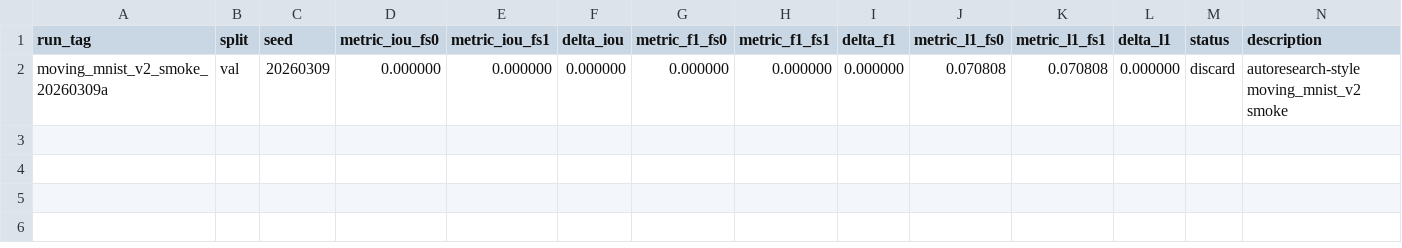
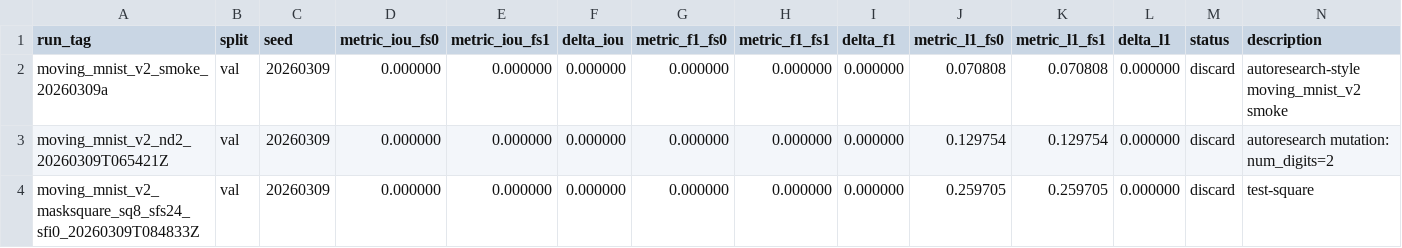
Before and after one commit to yanghu819/future-seed-video, a TSV file: analysis/moving_mnist_v2_results.tsv, drawn as a sheet.

```diff
--- a/analysis/moving_mnist_v2_results.tsv
+++ b/analysis/moving_mnist_v2_results.tsv
@@ -2 +2,3 @@ run_tag	split	seed	metric_iou_fs0	metric_iou_fs1	delta_iou	metric_f1_fs0	metric_
 moving_mnist_v2_smoke_20260309a	val	20260309	0.000000	0.000000	0.000000	0.000000	0.000000	0.000000	0.070808	0.070808	0.000000	discard	autoresearch-style moving_mnist_v2 smoke
+moving_mnist_v2_nd2_20260309T065421Z	val	20260309	0.000000	0.000000	0.000000	0.000000	0.000000	0.000000	0.129754	0.129754	0.000000	discard	autoresearch mutation: num_digits=2
+moving_mnist_v2_masksquare_sq8_sfs24_sfi0_20260309T084833Z	val	20260309	0.000000	0.000000	0.000000	0.000000	0.000000	0.000000	0.259705	0.259705	0.000000	discard	test-square
```
Also changed, not shown: analysis/moving_mnist_v2_mutation_queue.tsv, 3 other files.
